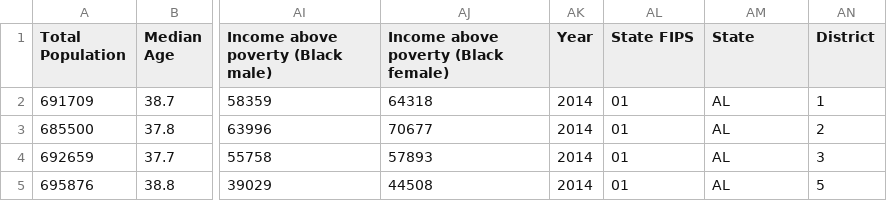
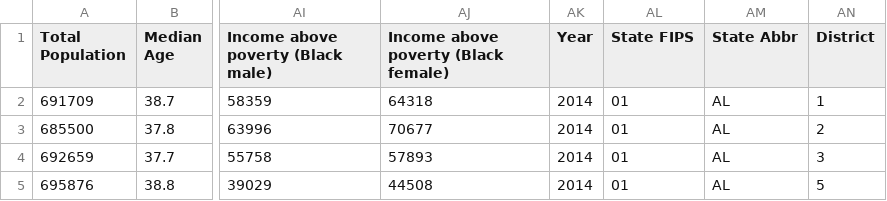
Before and after one commit to am123320/PIC16B_Politics, a CSV file: census.csv, drawn as a sheet; only a part is shown, gaps mark what is left out; the diff names each change by its address in the sheet, - before the commit and + after, or states it on an @@ line.

Commit message:
update census.csv

```diff
--- a/census.csv
+++ b/census.csv
-AM1: State
+AM1: State Abbr
```
Also changed, not shown: 1 other file.
